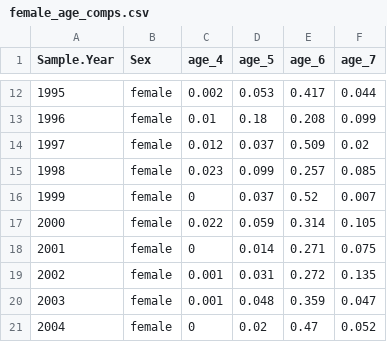
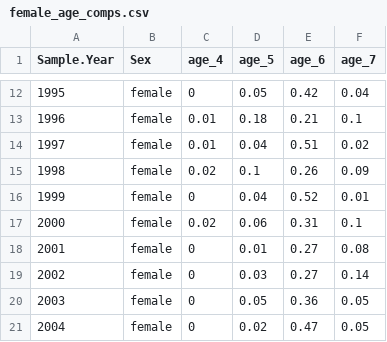
Before and after one commit to Pacific-salmon-assess/yukon-CK-ResDoc, a CSV file: analysis/data/raw/female_age_comps.csv, drawn as a sheet; only a part is shown, gaps mark what is left out; the diff covers the shown part only.

```diff
--- a/analysis/data/raw/female_age_comps.csv
+++ b/analysis/data/raw/female_age_comps.csv
@@ -12,10 +12,10 @@
-1995,"female",0.002,0.053,0.417,0.044
-1996,"female",0.01,0.18,0.208,0.099
-1997,"female",0.012,0.037,0.509,0.02
-1998,"female",0.023,0.099,0.257,0.085
-1999,"female",0,0.037,0.52,0.007
-2000,"female",0.022,0.059,0.314,0.105
-2001,"female",0,0.014,0.271,0.075
-2002,"female",0.001,0.031,0.272,0.135
-2003,"female",0.001,0.048,0.359,0.047
-2004,"female",0,0.02,0.47,0.052
+1995,"female",0,0.05,0.42,0.04
+1996,"female",0.01,0.18,0.21,0.1
+1997,"female",0.01,0.04,0.51,0.02
+1998,"female",0.02,0.1,0.26,0.09
+1999,"female",0,0.04,0.52,0.01
+2000,"female",0.02,0.06,0.31,0.1
+2001,"female",0,0.01,0.27,0.08
+2002,"female",0,0.03,0.27,0.14
+2003,"female",0,0.05,0.36,0.05
+2004,"female",0,0.02,0.47,0.05
```
Also changed, not shown: 95 edited cells elsewhere in this file, analysis/data/raw/male_age_comps.csv, analysis/data/raw/sex_age_comps.csv.
